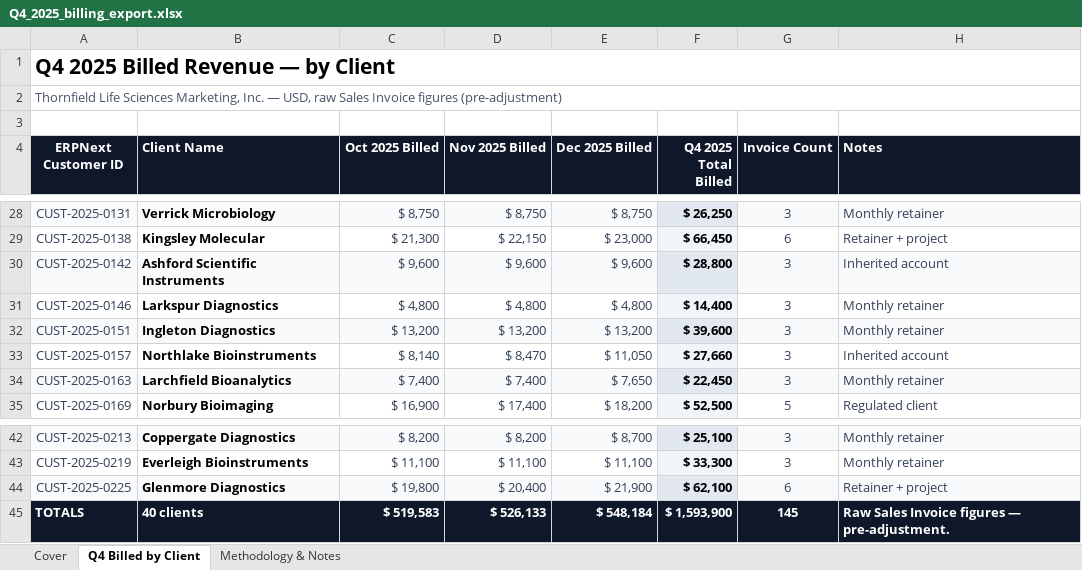
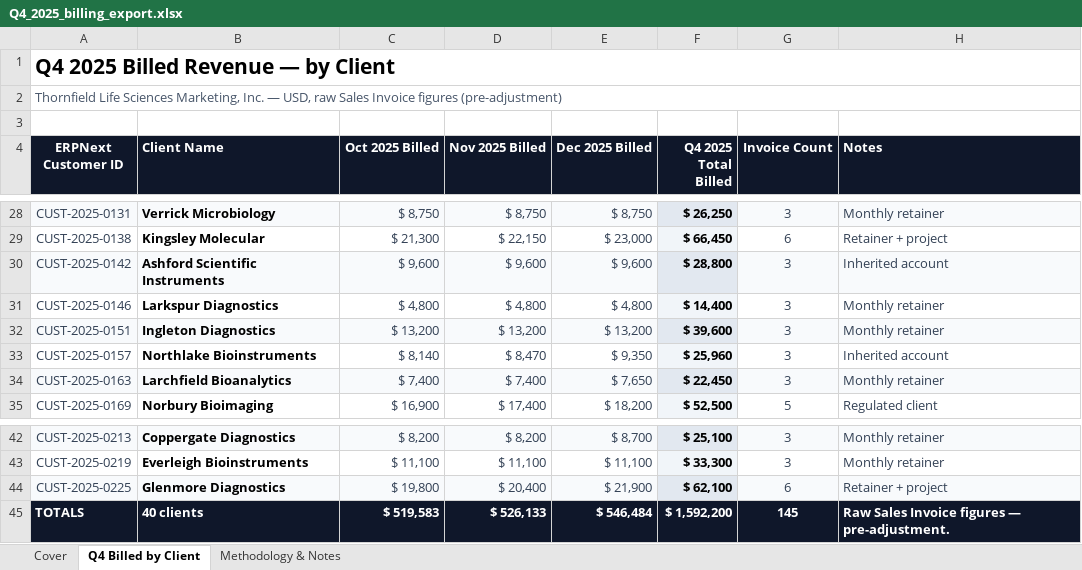
Before and after one commit to tesskarnes8-blip/app-and-files-v6, an Excel workbook: filesystem/Finance/Billing/Q4_2025_billing_export.xlsx, sheet Q4 Billed by Client, drawn as a sheet; only a part is shown, gaps mark what is left out; values as stored, in another font and other column widths than the file's, no borders; the diff names each change by its address in the sheet, - before the commit and + after, or states it on an @@ line.

```diff
--- a/filesystem/Finance/Billing/Q4_2025_billing_export.xlsx (sheet Q4 Billed by Client)
+++ b/filesystem/Finance/Billing/Q4_2025_billing_export.xlsx (sheet Q4 Billed by Client)
-E33 (Dec 2025 Billed): $ 11,050
+E33 (Dec 2025 Billed): $ 9,350
-F33 (Q4 2025 Total Billed): $ 27,660
+F33 (Q4 2025 Total Billed): $ 25,960
-E45 (Dec 2025 Billed): $ 548,184
+E45 (Dec 2025 Billed): $ 546,484
-F45 (Q4 2025 Total Billed): $ 1,593,900
+F45 (Q4 2025 Total Billed): $ 1,592,200
```
Also changed, not shown: 1 other file.
